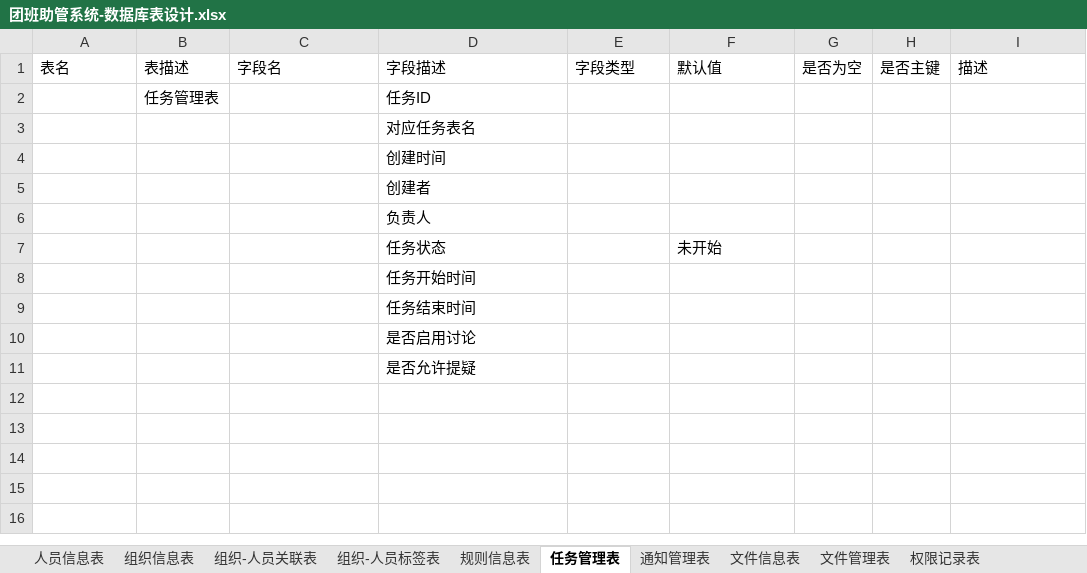
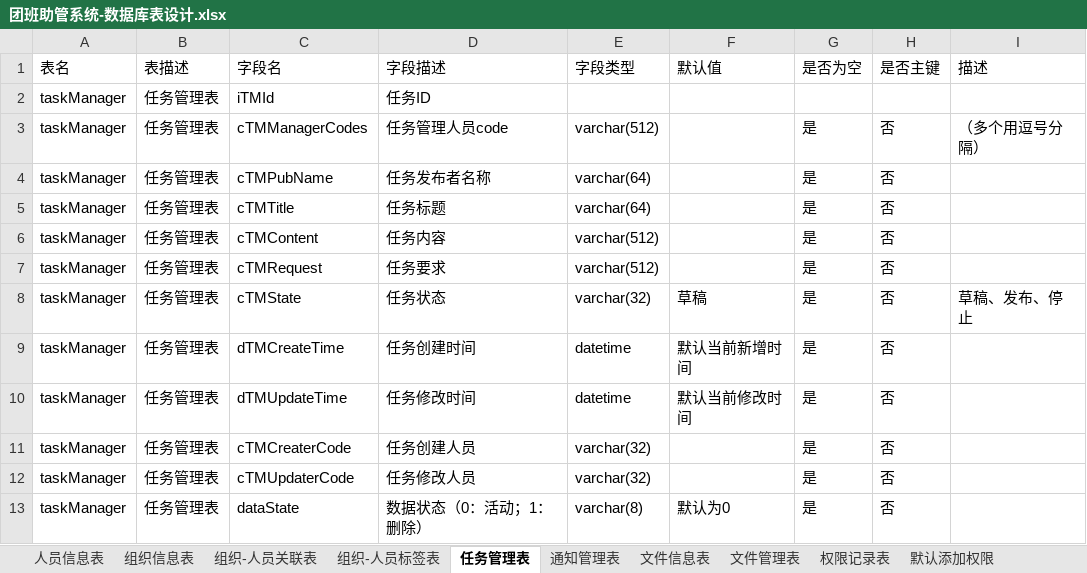
Before and after one commit to xizais/---, an Excel workbook: src/main/resources/sqlData/团班助管系统-数据库表设计.xlsx, sheet 任务管理表, drawn as a sheet; values as stored, in another font and other column widths than the file's, no borders; charts and pictures not drawn; removed rows and columns are numbered as before the commit, all else as after; the diff names each change by its address in the sheet, - before the commit and + after, or states it on an @@ line.

```diff
--- a/src/main/resources/sqlData/团班助管系统-数据库表设计.xlsx (sheet 任务管理表)
+++ b/src/main/resources/sqlData/团班助管系统-数据库表设计.xlsx (sheet 任务管理表)
-sheet tab: 规则信息表
-A2 (表名): (empty)
+A2 (表名): taskManager
-C2 (字段名): (empty)
+C2 (字段名): iTMId
-row 3:  |  |  | 对应任务表名
-row 4:  |  |  | 创建时间
-row 5:  |  |  | 创建者
-row 6:  |  |  | 负责人
-row 7:  |  |  | 任务状态 |  | 未开始
-row 8:  |  |  | 任务开始时间
-row 9:  |  |  | 任务结束时间
-row 10:  |  |  | 是否启用讨论
-row 11:  |  |  | 是否允许提疑
+row 3: taskManager | 任务管理表 | cTMManagerCodes | 任务管理人员code | varchar(512) |  | 是 | 否 | （多个用逗号分隔）
+row 4: taskManager | 任务管理表 | cTMPubName | 任务发布者名称 | varchar(64) |  | 是 | 否
+row 5: taskManager | 任务管理表 | cTMTitle | 任务标题 | varchar(64) |  | 是 | 否
+row 6: taskManager | 任务管理表 | cTMContent | 任务内容 | varchar(512) |  | 是 | 否
+row 7: taskManager | 任务管理表 | cTMRequest | 任务要求 | varchar(512) |  | 是 | 否
+row 8: taskManager | 任务管理表 | cTMState | 任务状态 | varchar(32) | 草稿 | 是 | 否 | 草稿、发布、停止
+row 9: taskManager | 任务管理表 | dTMCreateTime | 任务创建时间 | datetime | 默认当前新增时间 | 是 | 否
+row 10: taskManager | 任务管理表 | dTMUpdateTime | 任务修改时间 | datetime | 默认当前修改时间 | 是 | 否
+row 11: taskManager | 任务管理表 | cTMCreaterCode | 任务创建人员 | varchar(32) |  | 是 | 否
+row 12: taskManager | 任务管理表 | cTMUpdaterCode | 任务修改人员 | varchar(32) |  | 是 | 否
+row 13: taskManager | 任务管理表 | dataState | 数据状态（0：活动；1：删除） | varchar(8) | 默认为0 | 是 | 否
```
Also changed, not shown: sheet 通知管理表, sheet 文件管理表, sheet 工作待办表, sheet 组织-人员标签表, sheet 文件信息表, other sheet tabs, charts or pictures, 40 other files.
